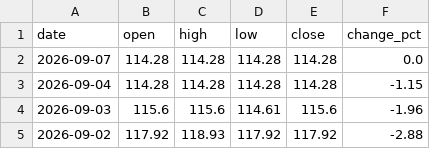
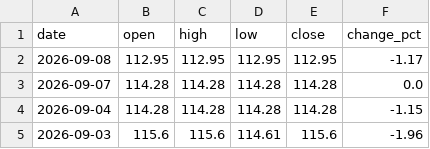
Before and after one commit to ideiasfactory/brazillian_cds_datafeeder_v2, a CSV file: data/brasil_CDS_historical.csv, drawn as a sheet; only a part is shown; the shorter side is filled out with more unchanged rows; the diff names each change by its address in the sheet, - before the commit and + after, or states it on an @@ line.

```diff
--- a/data/brasil_CDS_historical.csv
+++ b/data/brasil_CDS_historical.csv
+row 2: 2026-09-08 | 112.95 | 112.95 | 112.95 | 112.95 | -1.17
```
